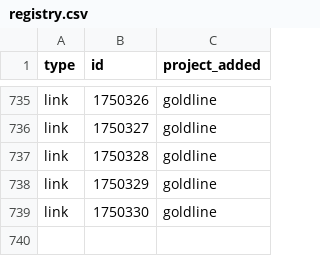
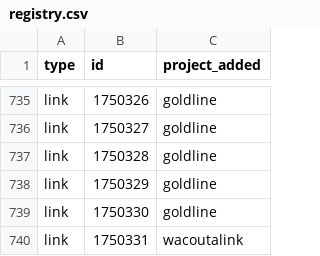
Before and after one commit to Metropolitan-Council/project_card_registry, a CSV file: registry.csv, drawn as a sheet; only a part is shown, gaps mark what is left out; the diff names each change by its address in the sheet, - before the commit and + after, or states it on an @@ line.

```diff
--- a/registry.csv
+++ b/registry.csv
+row 740: link | 1750331 | wacoutalink
```
Also changed, not shown: 1 other file.
